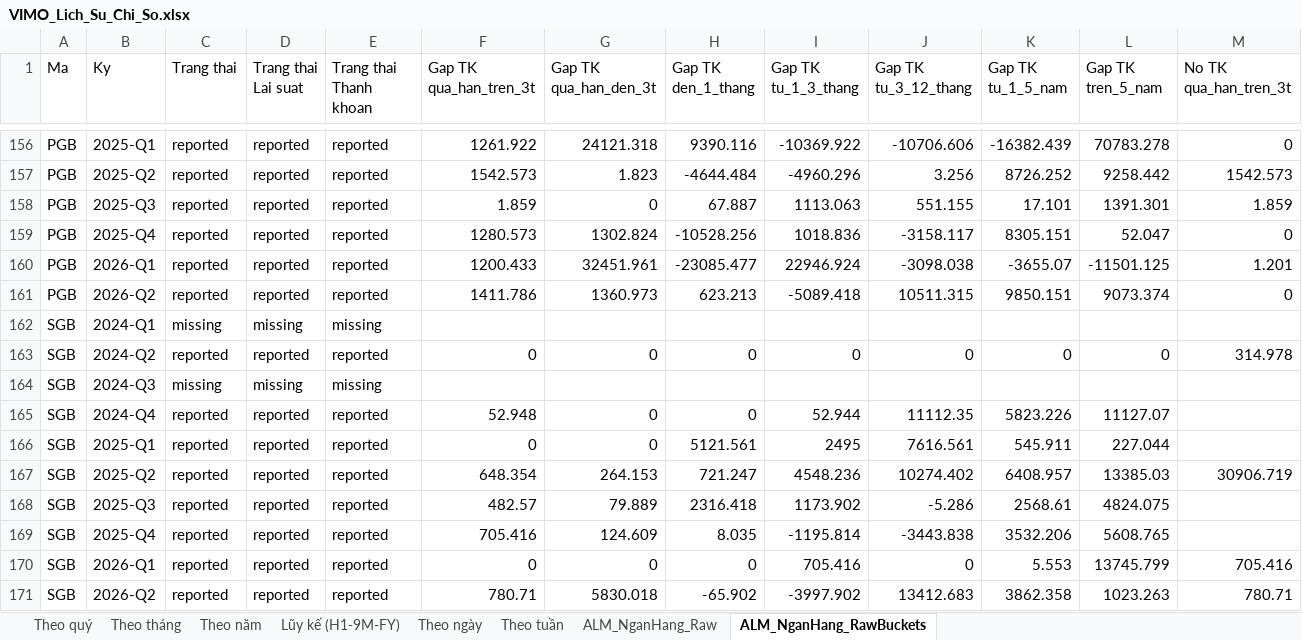
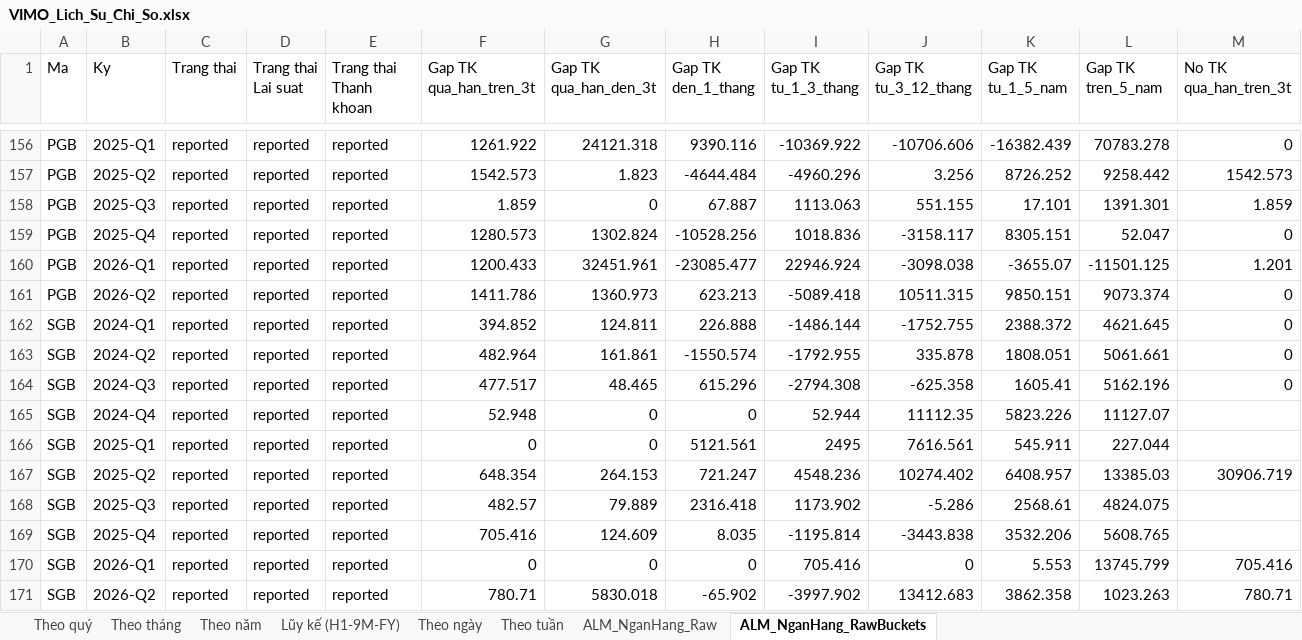
Before and after one commit to Truongutc/Phan-tich-FA, an Excel workbook: Bao cao/VIMO/VIMO_Lich_Su_Chi_So.xlsx, sheet ALM_NganHang_RawBuckets, drawn as a sheet; only a part is shown, gaps mark what is left out; values as stored, in another font and other column widths than the file's, no borders; removed rows and columns are numbered as before the commit, all else as after; rows hold the shown columns only; the diff names each change by its address in the sheet, - before the commit and + after, or states it on an @@ line.

```diff
--- a/Bao cao/VIMO/VIMO_Lich_Su_Chi_So.xlsx (sheet ALM_NganHang_RawBuckets)
+++ b/Bao cao/VIMO/VIMO_Lich_Su_Chi_So.xlsx (sheet ALM_NganHang_RawBuckets)
-row 162: SGB | 2024-Q1 | missing | missing | missing
-row 163: SGB | 2024-Q2 | reported | reported | reported | 0 | 0 | 0 | 0 | 0 | 0 | 0 | 314.978
-row 164: SGB | 2024-Q3 | missing | missing | missing
+row 162: SGB | 2024-Q1 | reported | reported | reported | 394.852 | 124.811 | 226.888 | -1486.144 | -1752.755 | 2388.372 | 4621.645 | 0
+row 163: SGB | 2024-Q2 | reported | reported | reported | 482.964 | 161.861 | -1550.574 | -1792.955 | 335.878 | 1808.051 | 5061.661 | 0
+row 164: SGB | 2024-Q3 | reported | reported | reported | 477.517 | 48.465 | 615.296 | -2794.308 | -625.358 | 1605.41 | 5162.196 | 0
```
Also changed, not shown: sheet ALM_NganHang_Raw, 2 other files.
